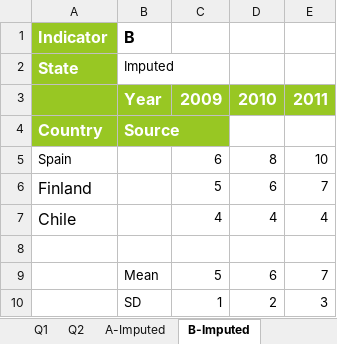
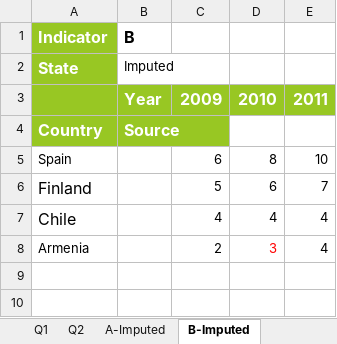
Before and after one commit to weso/computex, an Excel workbook: ontology/examples/example.xlsx, sheet B-Imputed, drawn as a sheet; values as stored, in another font and other column widths than the file's, no borders; removed rows and columns are numbered as before the commit, all else as after; the diff names each change by its address in the sheet, - before the commit and + after, or states it on an @@ line.

```diff
--- a/ontology/examples/example.xlsx (sheet B-Imputed)
+++ b/ontology/examples/example.xlsx (sheet B-Imputed)
-row 8: (empty)
+row 8: Armenia |  | 2 | 3 | 4
-row 9:  | Mean | 5 | 6 | 7
-row 10:  | SD | 1 | 2 | 3
```
Also changed, not shown: sheet Indicators-Weighted, sheet D-Imputed, sheet C-Imputed, sheet A-Imputed, sheet Clusters-Weighted, sheet Subindex-Weighted, 11 more sheets, other sheet tabs, formulas that keep their value.
